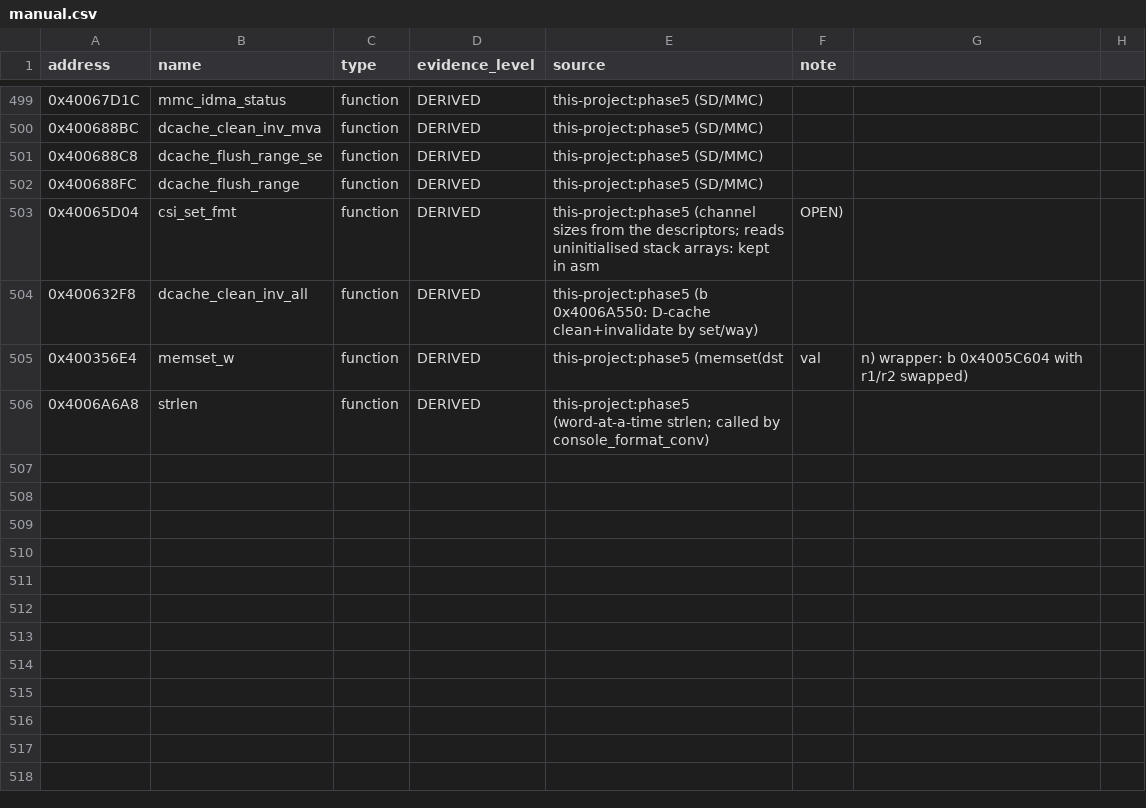
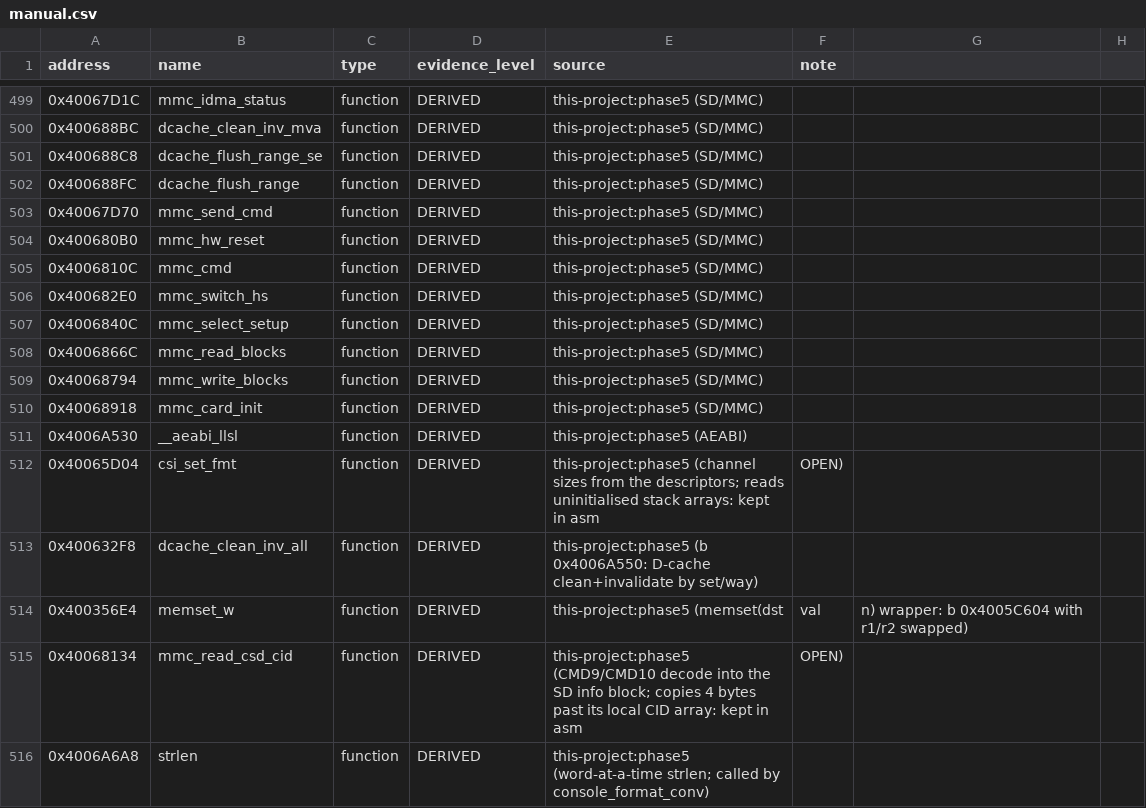
Before and after one commit to dev-marcos/dpos350p-decomp, a CSV file: symbols/manual.csv, drawn as a sheet; only a part is shown, gaps mark what is left out.

Commit message:
Phase 5 (batch 9): SD/MMC part 2 -- 9 functions EQUIVALENT
- mmc_send_cmd, mmc_cmd, mmc_hw_reset, mmc_switch_hs (CMD6), mmc_select_setup (SCR, HS clock,
  4-bit bus, CMD16), mmc_read_blocks / mmc_write_blocks, mmc_card_init (SD 2.0 / SD 1.1;
  the MMC branch is unreachable: it compares with +0x98), plus __aeabi_llsl.
- mmc_read_csd_cid (0x40068134) stays in asm: copies 4 bytes past its local CID array (OPEN);
  stubbed in its callers' tests.
- MMC device model: RESP3 ready/CCS bits and IDST re-drawn per read; 3 new mutants (55/55).
- Progress: 457 EQUIVALENT (33.8% of functions, 16.8% of code bytes). make check: MATCH.

```diff
--- a/symbols/manual.csv
+++ b/symbols/manual.csv
@@ -502,2 +502,11 @@ address,name,type,evidence_level,source,note
 0x400688FC,dcache_flush_range,function,DERIVED,this-project:phase5 (SD/MMC),
+0x40067D70,mmc_send_cmd,function,DERIVED,this-project:phase5 (SD/MMC),
+0x400680B0,mmc_hw_reset,function,DERIVED,this-project:phase5 (SD/MMC),
+0x4006810C,mmc_cmd,function,DERIVED,this-project:phase5 (SD/MMC),
+0x400682E0,mmc_switch_hs,function,DERIVED,this-project:phase5 (SD/MMC),
+0x4006840C,mmc_select_setup,function,DERIVED,this-project:phase5 (SD/MMC),
+0x4006866C,mmc_read_blocks,function,DERIVED,this-project:phase5 (SD/MMC),
+0x40068794,mmc_write_blocks,function,DERIVED,this-project:phase5 (SD/MMC),
+0x40068918,mmc_card_init,function,DERIVED,this-project:phase5 (SD/MMC),
+0x4006A530,__aeabi_llsl,function,DERIVED,this-project:phase5 (AEABI),
 0x40065D04,csi_set_fmt,function,DERIVED,this-project:phase5 (channel sizes from the descriptors; reads uninitialised stack arrays: kept in asm, OPEN),
@@ -505,2 +514,3 @@ address,name,type,evidence_level,source,note
 0x400356E4,memset_w,function,DERIVED,this-project:phase5 (memset(dst, val, n) wrapper: b 0x4005C604 with r1/r2 swapped),
+0x40068134,mmc_read_csd_cid,function,DERIVED,this-project:phase5 (CMD9/CMD10 decode into the SD info block; copies 4 bytes past its local CID array: kept in asm, OPEN),
 0x4006A6A8,strlen,function,DERIVED,this-project:phase5 (word-at-a-time strlen; called by console_format_conv),
```
Also changed, not shown: 14 other files.
